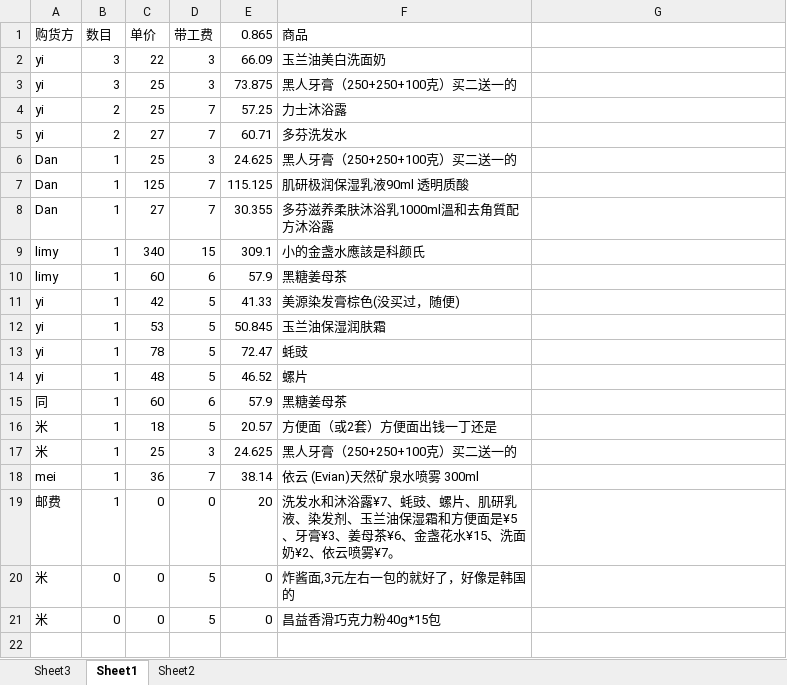
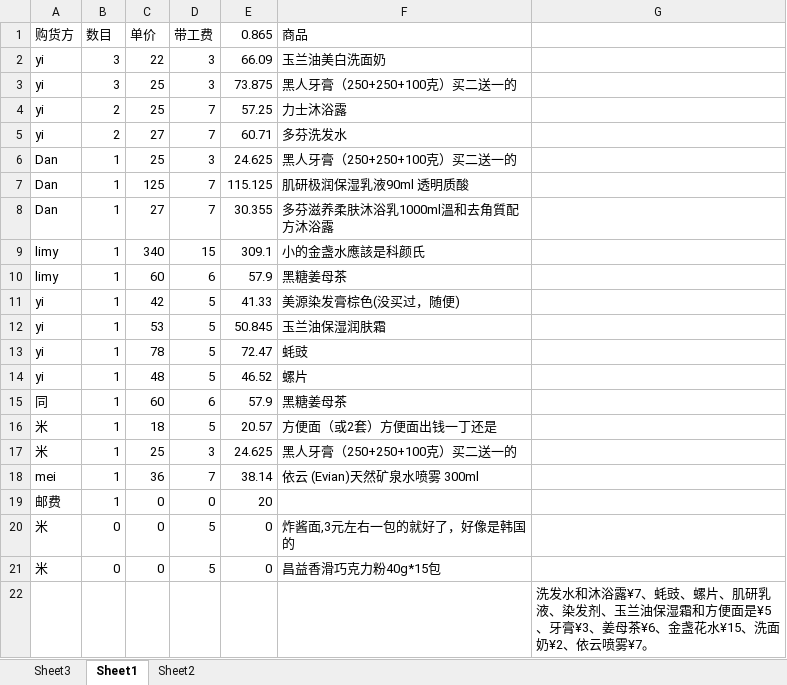
Before and after one commit to lightjl/gh, an Excel workbook: shop.xlsx, sheet Sheet1, drawn as a sheet; values as stored, in another font and other column widths than the file's, no borders; the diff names each change by its address in the sheet, - before the commit and + after, or states it on an @@ line.

```diff
--- a/shop.xlsx (sheet Sheet1)
+++ b/shop.xlsx (sheet Sheet1)
-F19 (商品): 洗发水和沐浴露¥7、蚝豉、螺片、肌研乳液、染发剂、玉兰油保湿霜和方便面是¥5、牙膏¥3、姜母茶¥6、金盏花水¥15、洗面奶¥2、依云喷雾¥7。
+F19 (商品): (empty)
+row 22:  |  |  |  |  |  | 洗发水和沐浴露¥7、蚝豉、螺片、肌研乳液、染发剂、玉兰油保湿霜和方便面是¥5、牙膏¥3、姜母茶¥6、金盏花水¥15、洗面奶¥2、依云喷雾¥7。
```
Also changed, not shown: sheet Sheet2, sheet Sheet3.
